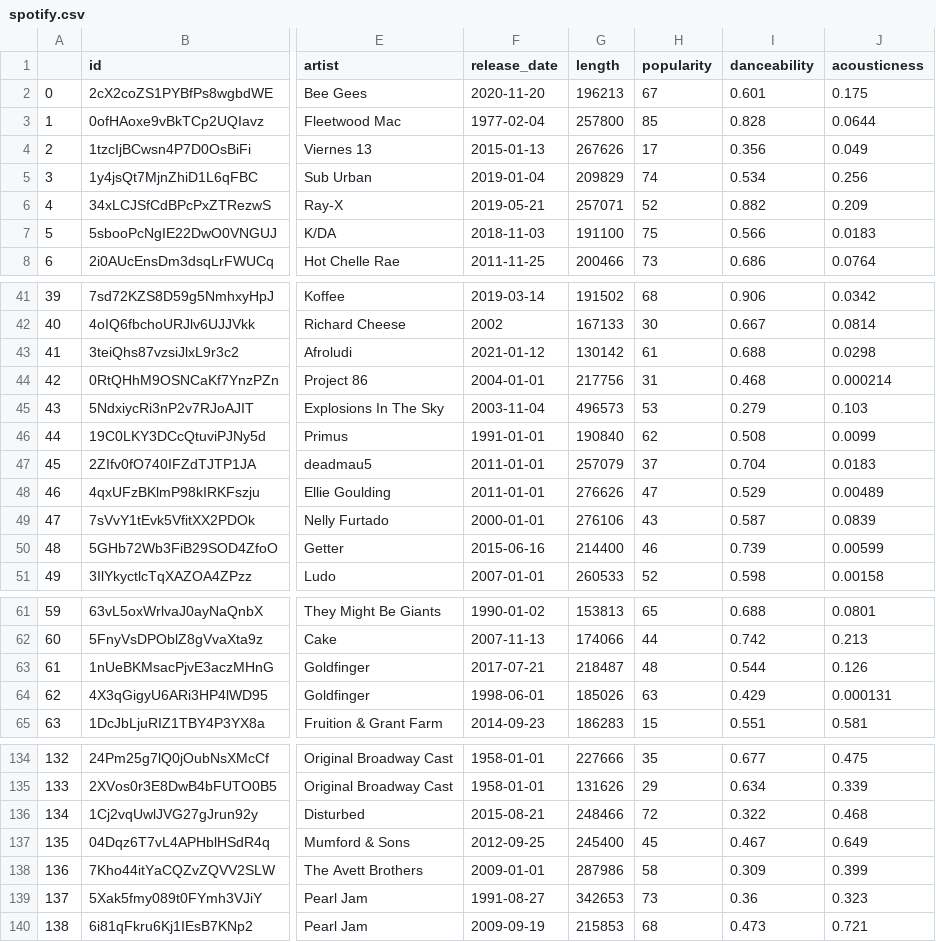
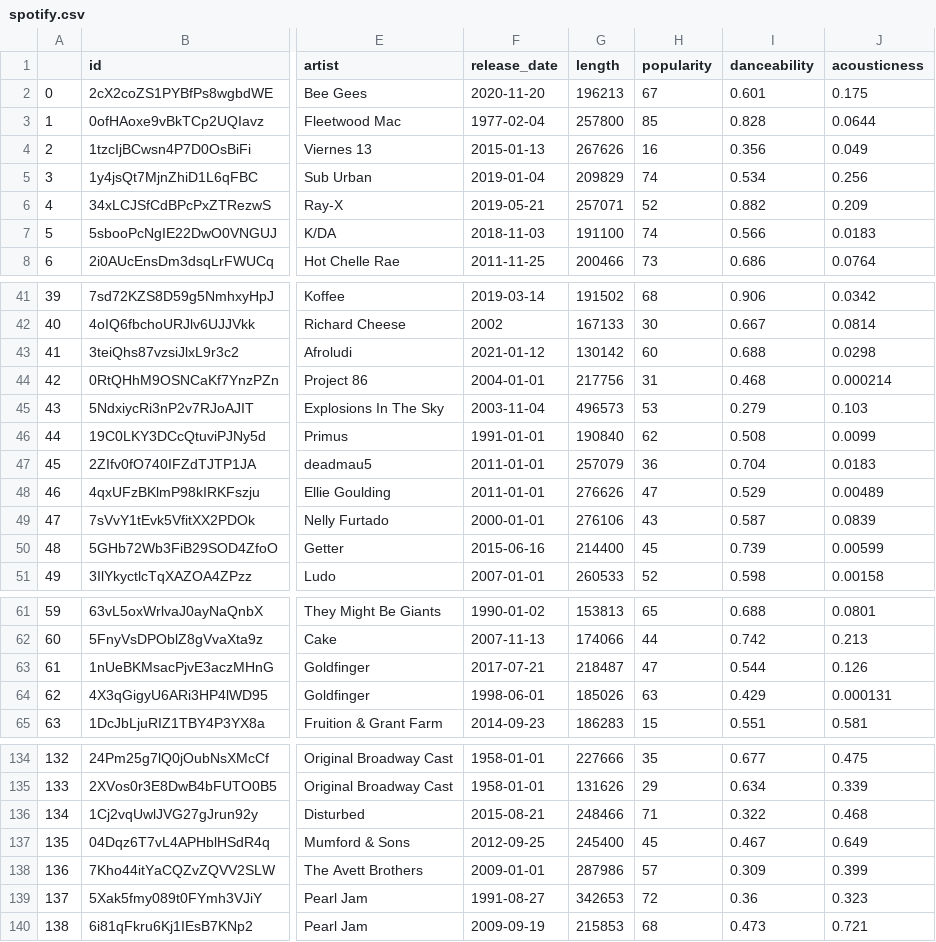
Before and after one commit to paulywog13/spotify-project, a CSV file: resources/spotify.csv, drawn as a sheet; only a part is shown, gaps mark what is left out; the diff covers the shown part only; the diff names each change by its address in the sheet, - before the commit and + after, or states it on an @@ line.

```diff
--- a/resources/spotify.csv
+++ b/resources/spotify.csv
-H4 (popularity): 17
+H4 (popularity): 16
-H7 (popularity): 75
+H7 (popularity): 74
-H43 (popularity): 61
+H43 (popularity): 60
-H47 (popularity): 37
+H47 (popularity): 36
-H50 (popularity): 46
+H50 (popularity): 45
-H63 (popularity): 48
+H63 (popularity): 47
-H136 (popularity): 72
+H136 (popularity): 71
-H138 (popularity): 58
+H138 (popularity): 57
-H139 (popularity): 73
+H139 (popularity): 72
```
Also changed, not shown: 8 edited cells elsewhere in this file, resources/user_song_info.csv, 2 other files.
